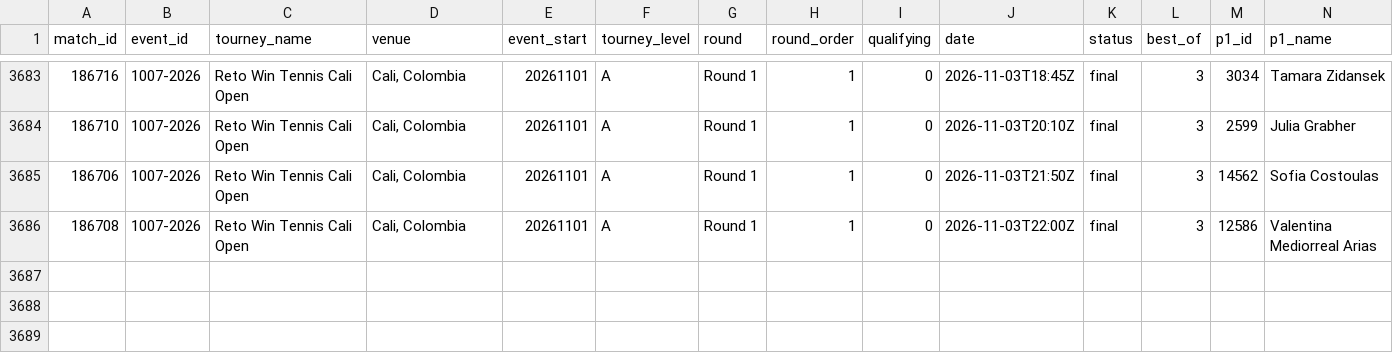
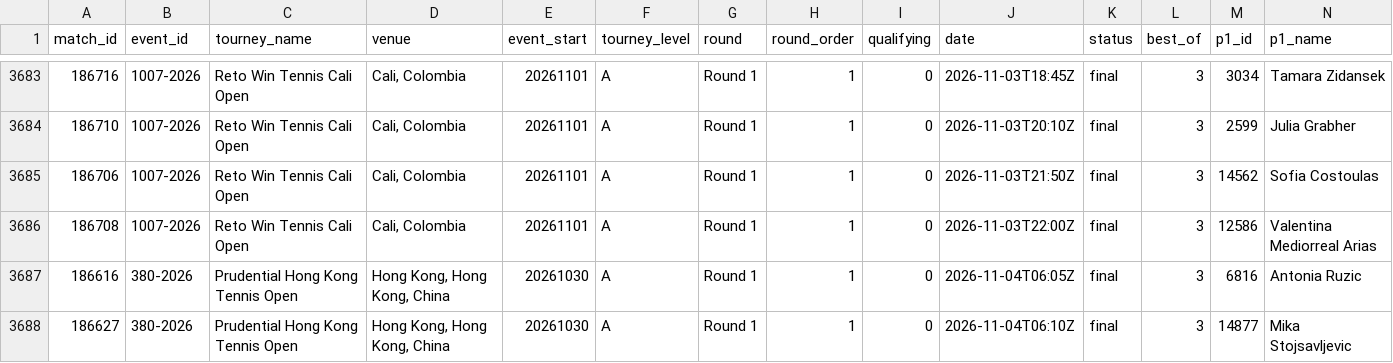
Before and after one commit to Hrivasek/tenis-predikce, a CSV file: data/espn_wta.csv, drawn as a sheet; only a part is shown, gaps mark what is left out; rows hold the shown columns only; the diff names each change by its address in the sheet, - before the commit and + after, or states it on an @@ line.

```diff
--- a/data/espn_wta.csv
+++ b/data/espn_wta.csv
+row 3687: 186616 | 380-2026 | Prudential Hong Kong Tennis Open | Hong Kong, Hong Kong, China | 20261030 | A | Round 1 | 1 | 0 | 2026-11-04T06:05Z | final | 3 | 6816 | Antonia Ruzic
+row 3688: 186627 | 380-2026 | Prudential Hong Kong Tennis Open | Hong Kong, Hong Kong, China | 20261030 | A | Round 1 | 1 | 0 | 2026-11-04T06:10Z | final | 3 | 14877 | Mika Stojsavljevic
```
Also changed, not shown: data/predictions.csv, 1 other file.
